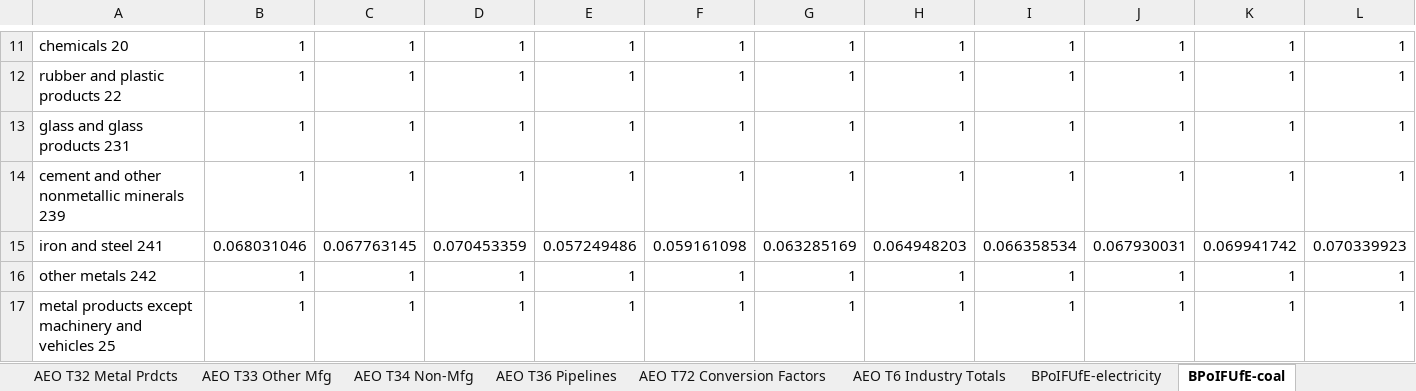
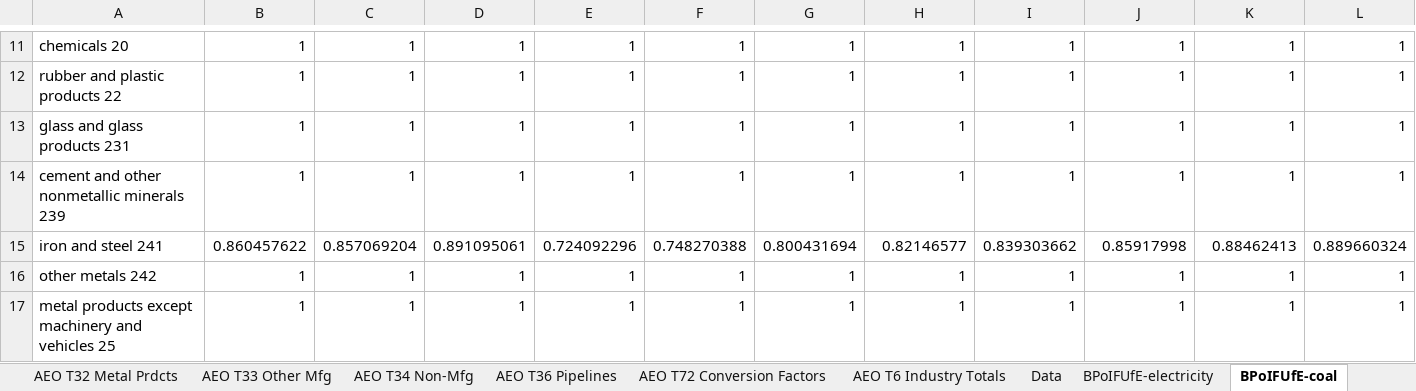
Before and after one commit to EnergyInnovation/eps-mexico, an Excel workbook: InputData/indst/BPoIFUfE/BAU Proportion of Industrial Fuel Used for Energy.xlsx, sheet BPoIFUfE-coal, drawn as a sheet; only a part is shown, gaps mark what is left out; values as stored, in another font and other column widths than the file's, no borders; removed rows and columns are numbered as before the commit, all else as after; rows hold the shown columns only; the diff names each change by its address in the sheet, - before the commit and + after, or states it on an @@ line.

Commit message:
Customized industrial feedstock data

```diff
--- a/InputData/indst/BPoIFUfE/BAU Proportion of Industrial Fuel Used for Energy.xlsx (sheet BPoIFUfE-coal)
+++ b/InputData/indst/BPoIFUfE/BAU Proportion of Industrial Fuel Used for Energy.xlsx (sheet BPoIFUfE-coal)
+sheet tab: Data
-row 15: iron and steel 241 | 0.068031046 | 0.067763145 | 0.070453359 | 0.057249486 | 0.059161098 | 0.063285169 | 0.064948203 | 0.066358534 | 0.067930031 | 0.069941742 | 0.070339923
+row 15: iron and steel 241 | 0.860457622 | 0.857069204 | 0.891095061 | 0.724092296 | 0.748270388 | 0.800431694 | 0.82146577 | 0.839303662 | 0.85917998 | 0.88462413 | 0.889660324
```
Also changed, not shown: sheet BPoIFUfE-crude-oil, sheet BPoIFUfE-natural-gas, sheet About, other sheet tabs, 3 other files.
